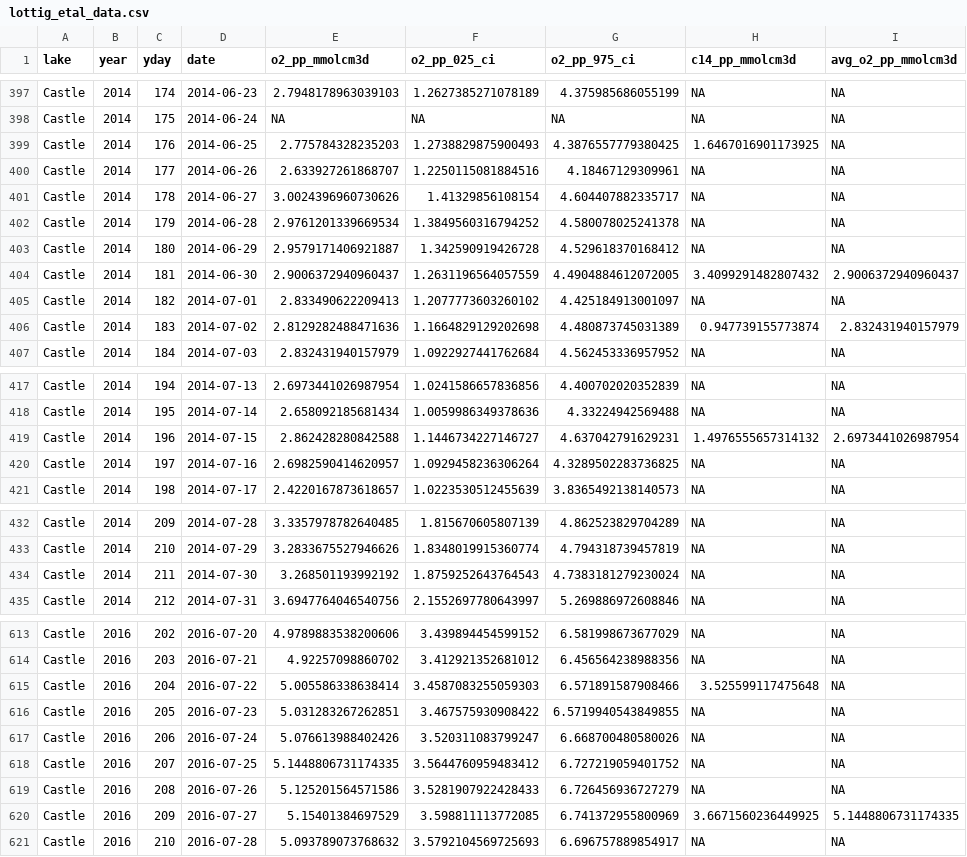
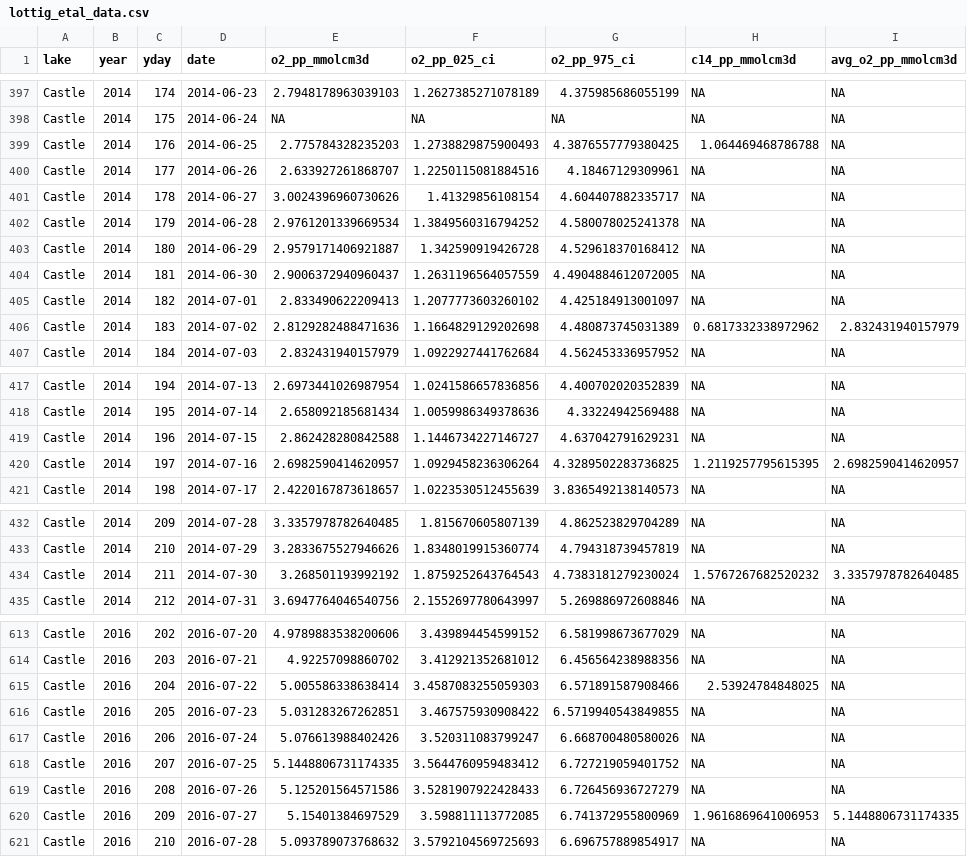
Before and after one commit to nrlottig/14C_v_freewaterO2, a CSV file: data/final/lottig_etal_data.csv, drawn as a sheet; only a part is shown, gaps mark what is left out; the diff covers the shown part only.

```diff
--- a/data/final/lottig_etal_data.csv
+++ b/data/final/lottig_etal_data.csv
@@ -398,3 +398,3 @@ Castle,2014,174,2014-06-23,2.7948178963039103,1.2627385271078189,4.3759856860551
 Castle,2014,175,2014-06-24,NA,NA,NA,NA,NA
-Castle,2014,176,2014-06-25,2.775784328235203,1.2738829875900493,4.3876557779380425,1.6467016901173925,NA
+Castle,2014,176,2014-06-25,2.775784328235203,1.2738829875900493,4.3876557779380425,1.064469468786788,NA
 Castle,2014,177,2014-06-26,2.633927261868707,1.2250115081884516,4.18467129309961,NA,NA
@@ -403,5 +403,5 @@ Castle,2014,179,2014-06-28,2.9761201339669534,1.3849560316794252,4.5800780252413
 Castle,2014,180,2014-06-29,2.9579171406921887,1.342590919426728,4.529618370168412,NA,NA
-Castle,2014,181,2014-06-30,2.9006372940960437,1.2631196564057559,4.4904884612072005,3.4099291482807432,2.9006372940960437
+Castle,2014,181,2014-06-30,2.9006372940960437,1.2631196564057559,4.4904884612072005,NA,NA
 Castle,2014,182,2014-07-01,2.833490622209413,1.2077773603260102,4.425184913001097,NA,NA
-Castle,2014,183,2014-07-02,2.8129282488471636,1.1664829129202698,4.480873745031389,0.947739155773874,2.832431940157979
+Castle,2014,183,2014-07-02,2.8129282488471636,1.1664829129202698,4.480873745031389,0.6817332338972962,2.832431940157979
 Castle,2014,184,2014-07-03,2.832431940157979,1.0922927441762684,4.562453336957952,NA,NA
@@ -418,4 +418,4 @@ Castle,2014,194,2014-07-13,2.6973441026987954,1.0241586657836856,4.4007020203528
 Castle,2014,195,2014-07-14,2.658092185681434,1.0059986349378636,4.33224942569488,NA,NA
-Castle,2014,196,2014-07-15,2.862428280842588,1.1446734227146727,4.637042791629231,1.4976555657314132,2.6973441026987954
-Castle,2014,197,2014-07-16,2.6982590414620957,1.0929458236306264,4.3289502283736825,NA,NA
+Castle,2014,196,2014-07-15,2.862428280842588,1.1446734227146727,4.637042791629231,NA,NA
+Castle,2014,197,2014-07-16,2.6982590414620957,1.0929458236306264,4.3289502283736825,1.2119257795615395,2.6982590414620957
 Castle,2014,198,2014-07-17,2.4220167873618657,1.0223530512455639,3.8365492138140573,NA,NA
@@ -433,3 +433,3 @@ Castle,2014,209,2014-07-28,3.3357978782640485,1.815670605807139,4.86252382970428
 Castle,2014,210,2014-07-29,3.2833675527946626,1.8348019915360774,4.794318739457819,NA,NA
-Castle,2014,211,2014-07-30,3.268501193992192,1.8759252643764543,4.7383181279230024,NA,NA
+Castle,2014,211,2014-07-30,3.268501193992192,1.8759252643764543,4.7383181279230024,1.5767267682520232,3.3357978782640485
 Castle,2014,212,2014-07-31,3.6947764046540756,2.1552697780643997,5.269886972608846,NA,NA
@@ -614,3 +614,3 @@ Castle,2016,202,2016-07-20,4.9789883538200606,3.439894454599152,6.58199867367702
 Castle,2016,203,2016-07-21,4.92257098860702,3.412921352681012,6.456564238988356,NA,NA
-Castle,2016,204,2016-07-22,5.005586338638414,3.4587083255059303,6.571891587908466,3.525599117475648,NA
+Castle,2016,204,2016-07-22,5.005586338638414,3.4587083255059303,6.571891587908466,2.53924784848025,NA
 Castle,2016,205,2016-07-23,5.031283267262851,3.467575930908422,6.5719940543849855,NA,NA
@@ -619,3 +619,3 @@ Castle,2016,207,2016-07-25,5.1448806731174335,3.5644760959483412,6.7272190594017
 Castle,2016,208,2016-07-26,5.125201564571586,3.5281907922428433,6.726456936727279,NA,NA
-Castle,2016,209,2016-07-27,5.15401384697529,3.598811113772085,6.741372955800969,3.6671560236449925,5.1448806731174335
+Castle,2016,209,2016-07-27,5.15401384697529,3.598811113772085,6.741372955800969,1.9616869641006953,5.1448806731174335
 Castle,2016,210,2016-07-28,5.093789073768632,3.5792104569725693,6.696757889854917,NA,NA
```
Also changed, not shown: 29 edited cells elsewhere in this file, data/final/daily_pp_data.csv, data/final/discreate_pp_data.csv.
